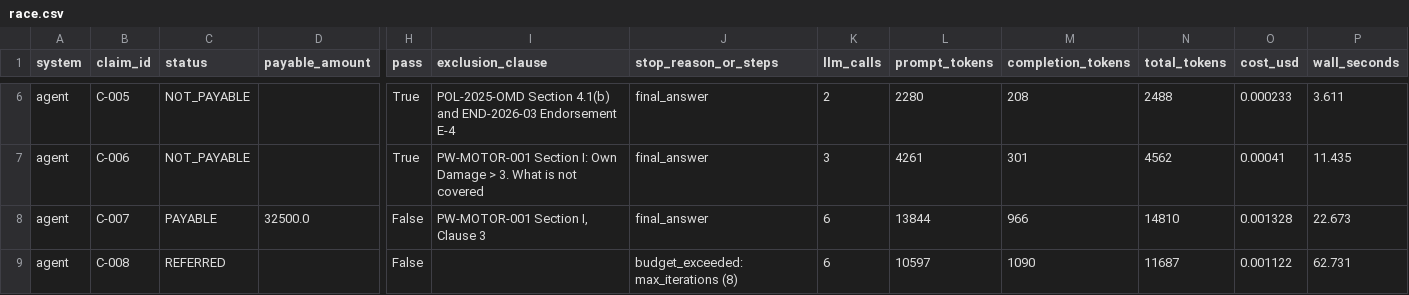
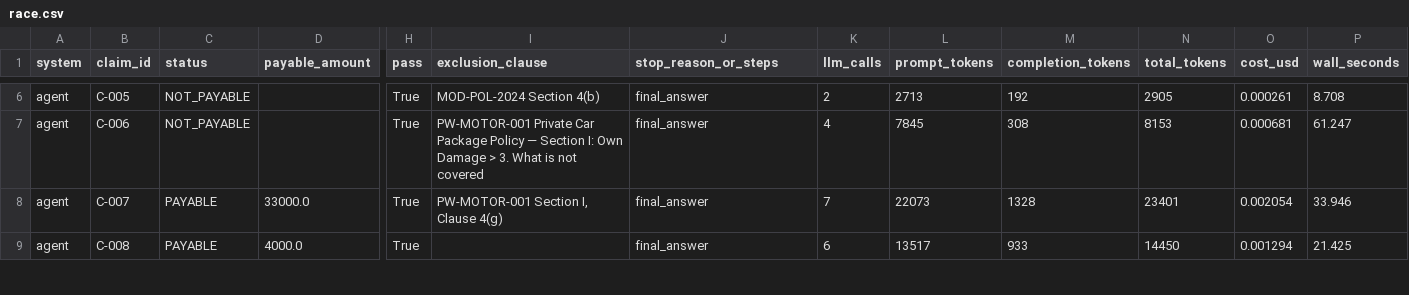
Before and after one commit to ranjani-b-ss/ask-my-docs, a CSV file: eval/race.csv, drawn as a sheet; only a part is shown, gaps mark what is left out; the diff covers the shown part only; the diff names each change by its address in the sheet, - before the commit and + after, or states it on an @@ line.

Commit message:
Week 7: fix the C-008 exclusion-check gap in both systems
The exclusion check was conditional on a notes keyword firing, so a claim with no
recognised risk word (a windscreen crack) never had its coverage confirmed against
Clause 3 at all and both systems referred a payable claim. The check is now
unconditional on both systems, exactly like the deductible check already was, with a
new reasoning rule: absence from the exclusion list means covered, not an open question.

C-008 now passes on both (PAYABLE/4000, matching gold). Re-ran the full race to check
for regressions: agent 10/10 (was 8/10), workflow 9/10 (was 8/10, C-003's unrelated
'unless' bug remains). Cost rose as expected — the extra mandatory call is paid on every
claim now, not just the ones that used to trigger it — so every efficiency ratio in the
race got worse for the agent even as its accuracy improved. Refreshed the budget-demo
evidence and tightened it (max_iterations 2->1) after finding the new, longer prompt
let one run skip its own mandatory check and finish in fewer laps than assumed.

```diff
--- a/eval/race.csv
+++ b/eval/race.csv
-I6 (exclusion_clause): POL-2025-OMD Section 4.1(b) and END-2026-03 Endorsement E-4
+I6 (exclusion_clause): MOD-POL-2024 Section 4(b)
-L6 (prompt_tokens): 2280
+L6 (prompt_tokens): 2713
-M6 (completion_tokens): 208
+M6 (completion_tokens): 192
-N6 (total_tokens): 2488
+N6 (total_tokens): 2905
-O6 (cost_usd): 0.000233
+O6 (cost_usd): 0.000261
-P6 (wall_seconds): 3.611
+P6 (wall_seconds): 8.708
-I7 (exclusion_clause): PW-MOTOR-001 Section I:…
+I7 (exclusion_clause): PW-MOTOR-001 Private Car Package Policy — Section I:…
-K7 (llm_calls): 3
+K7 (llm_calls): 4
-L7 (prompt_tokens): 4261
+L7 (prompt_tokens): 7845
-M7 (completion_tokens): 301
+M7 (completion_tokens): 308
-N7 (total_tokens): 4562
+N7 (total_tokens): 8153
-O7 (cost_usd): 0.00041
+O7 (cost_usd): 0.000681
-P7 (wall_seconds): 11.435
+P7 (wall_seconds): 61.247
-D8 (payable_amount): 32500.0
+D8 (payable_amount): 33000.0
-H8:H9 (pass): False
+H8:H9 (pass): True
-I8 (exclusion_clause): PW-MOTOR-001 Section I, Clause 3
+I8 (exclusion_clause): PW-MOTOR-001 Section I, Clause 4(g)
-K8 (llm_calls): 6
+K8 (llm_calls): 7
-L8 (prompt_tokens): 13844
+L8 (prompt_tokens): 22073
-M8 (completion_tokens): 966
+M8 (completion_tokens): 1328
-N8 (total_tokens): 14810
+N8 (total_tokens): 23401
-O8 (cost_usd): 0.001328
+O8 (cost_usd): 0.002054
-P8 (wall_seconds): 22.673
+P8 (wall_seconds): 33.946
-C9 (status): REFERRED
+C9 (status): PAYABLE
-D9 (payable_amount): (empty)
+D9 (payable_amount): 4000.0
-J9 (stop_reason_or_steps): budget_exceeded: max_iterations (8)
+J9 (stop_reason_or_steps): final_answer
-L9 (prompt_tokens): 10597
+L9 (prompt_tokens): 13517
-M9 (completion_tokens): 1090
+M9 (completion_tokens): 933
-N9 (total_tokens): 11687
+N9 (total_tokens): 14450
-O9 (cost_usd): 0.001122
+O9 (cost_usd): 0.001294
-P9 (wall_seconds): 62.731
+P9 (wall_seconds): 21.425
```
Also changed, not shown: 98 edited cells elsewhere in this file, eval/race_workflow_only.csv, 7 other files.
